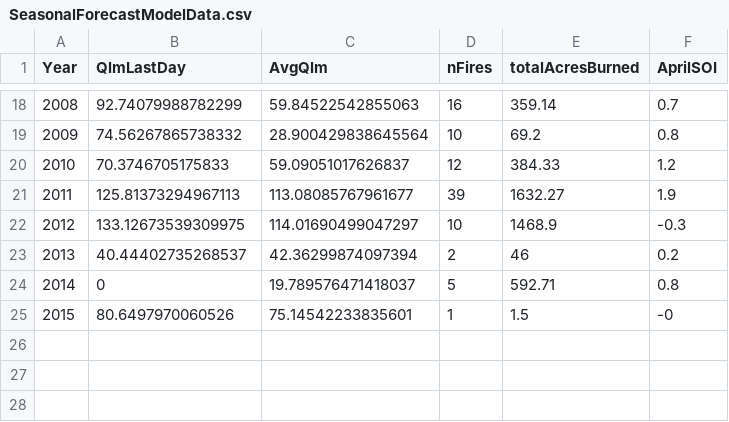
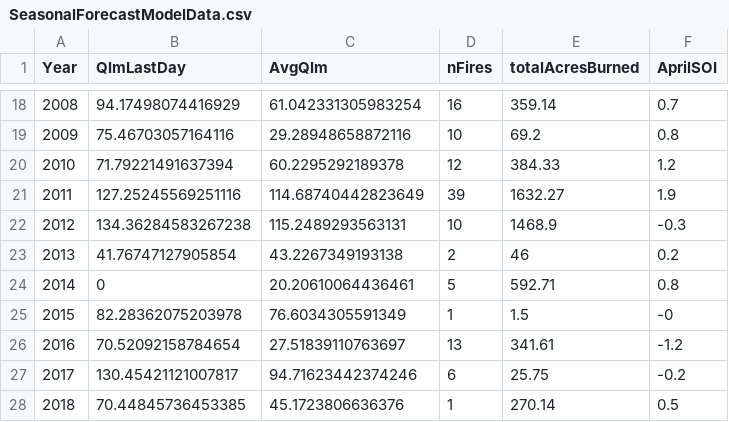
Before and after one commit to jelsner/KBDI, a CSV file: SeasonalForecastModelData.csv, drawn as a sheet; only a part is shown, gaps mark what is left out; the diff covers the shown part only.

```diff
--- a/SeasonalForecastModelData.csv
+++ b/SeasonalForecastModelData.csv
@@ -18,8 +18,11 @@ Year,QlmLastDay,AvgQlm,nFires,totalAcresBurned,AprilSOI
-2008,92.74079988782299,59.84522542855063,16,359.14,0.7
-2009,74.56267865738332,28.900429838645564,10,69.2,0.8
-2010,70.3746705175833,59.09051017626837,12,384.33,1.2
-2011,125.81373294967113,113.08085767961677,39,1632.27,1.9
-2012,133.12673539309975,114.01690499047297,10,1468.9,-0.3
-2013,40.44402735268537,42.36299874097394,2,46,0.2
-2014,0,19.789576471418037,5,592.71,0.8
-2015,80.6497970060526,75.14542233835601,1,1.5,-0
+2008,94.17498074416929,61.042331305983254,16,359.14,0.7
+2009,75.46703057164116,29.28948658872116,10,69.2,0.8
+2010,71.79221491637394,60.2295292189378,12,384.33,1.2
+2011,127.25245569251116,114.68740442823649,39,1632.27,1.9
+2012,134.36284583267238,115.2489293563131,10,1468.9,-0.3
+2013,41.76747127905854,43.2267349193138,2,46,0.2
+2014,0,20.20610064436461,5,592.71,0.8
+2015,82.28362075203978,76.6034305591349,1,1.5,-0
+2016,70.52092158784654,27.51839110763697,13,341.61,-1.2
+2017,130.45421121007817,94.71623442374246,6,25.75,-0.2
+2018,70.44845736453385,45.1723806636376,1,270.14,0.5
```
Also changed, not shown: 1 added row, 1 removed row and 30 edited cells elsewhere in this file, 2 other files.
